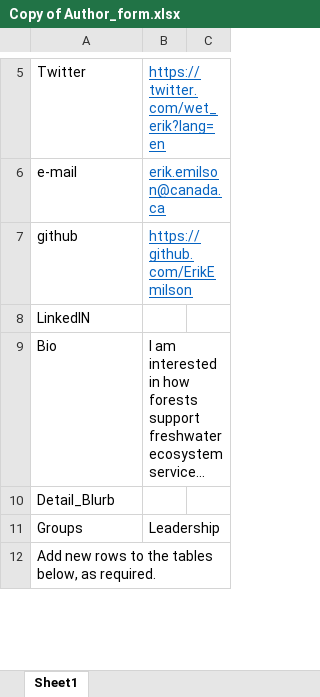
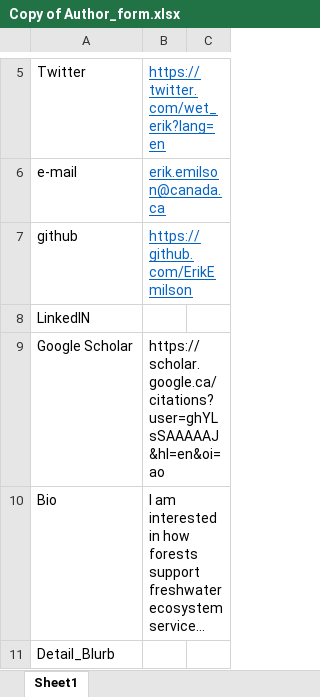
Before and after one commit to GLFC-WET/GLFC-WET.github.io, an Excel workbook: website_content_creation/authors/Erik_Emilson/Copy of Author_form.xlsx, sheet Sheet1, drawn as a sheet; only a part is shown, gaps mark what is left out; the shorter side is filled out with more unchanged rows; long unchanged cells end in …; values as stored, in another font and other column widths than the file's, no borders; the diff names each change by its address in the sheet, - before the commit and + after, or states it on an @@ line.

Commit message:
updated wording on profiles, added google scholar links to profiles (icon and hyperlink). Re-oredered gallery

```diff
--- a/website_content_creation/authors/Erik_Emilson/Copy of Author_form.xlsx (sheet Sheet1)
+++ b/website_content_creation/authors/Erik_Emilson/Copy of Author_form.xlsx (sheet Sheet1)
+row 9: Google Scholar | https://scholar.google.ca/citations?user=ghYLsSAAAAAJ&hl=en&oi=ao
```
Also changed, not shown: website_content_creation/Author_form.xlsx, website_content_creation/authors/Ashley_Mueller/Author_form_380 (Copy).xlsx, 38 other files.
